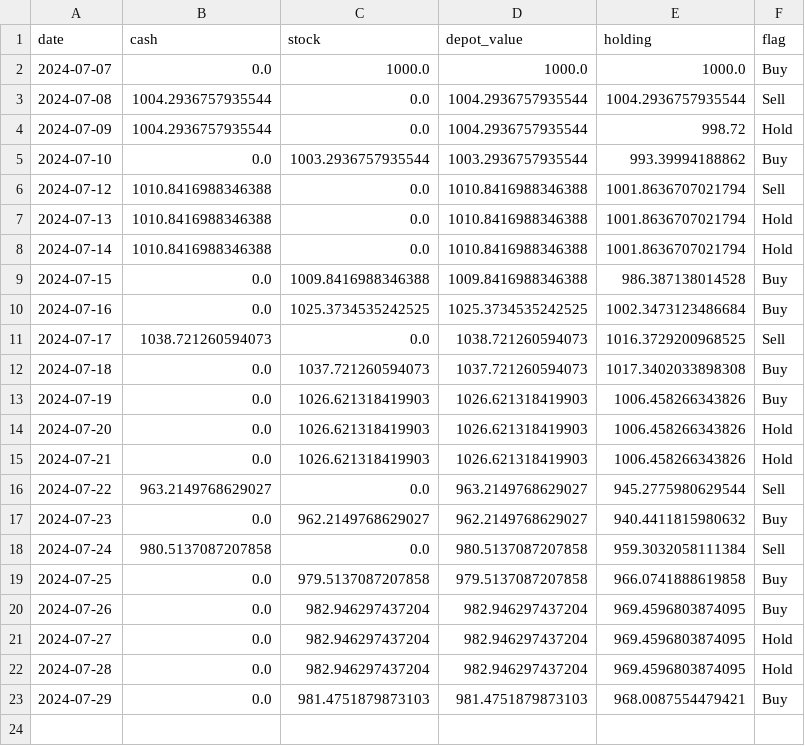
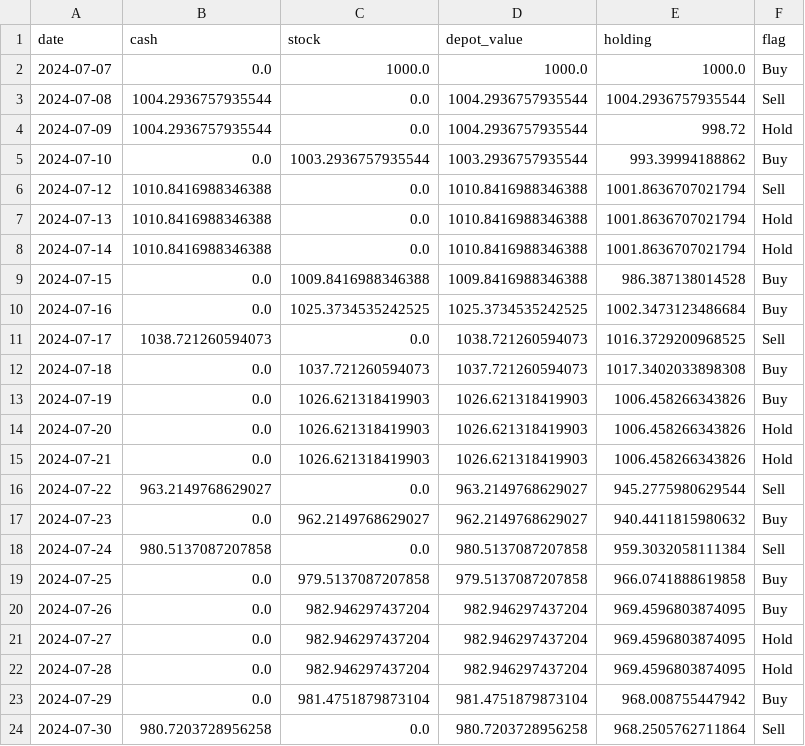
Before and after one commit to CastIehard/Stock-Prediction-AI, a CSV file: Stocks/Verizon/depot.csv, drawn as a sheet.

```diff
--- a/Stocks/Verizon/depot.csv
+++ b/Stocks/Verizon/depot.csv
@@ -22,2 +22,3 @@ date,cash,stock,depot_value,holding,flag
 2024-07-28,0.0,982.946297437204,982.946297437204,969.4596803874095,Hold
-2024-07-29,0.0,981.4751879873103,981.4751879873103,968.0087554479421,Buy
+2024-07-29,0.0,981.4751879873104,981.4751879873104,968.008755447942,Buy
+2024-07-30,980.7203728956258,0.0,980.7203728956258,968.2505762711864,Sell
```
Also changed, not shown: Stocks/Adobe/depot.csv, 2 other files.
